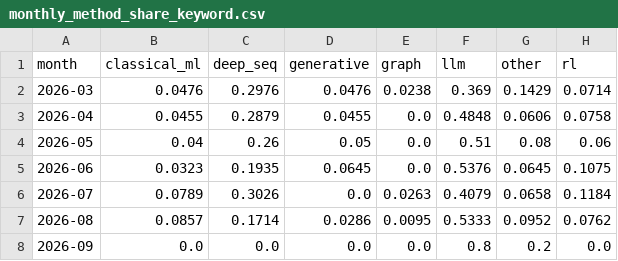
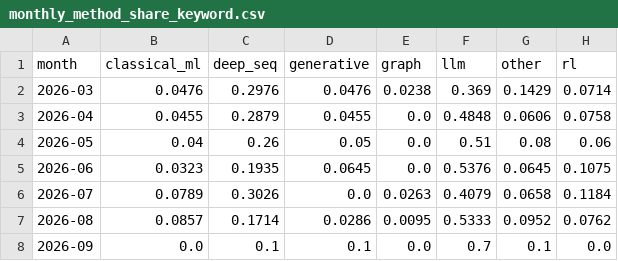
Before and after one commit to marji-kr/team_project_bigdata_26_02, a CSV file: data/processed/monthly_method_share_keyword.csv, drawn as a sheet.

```diff
--- a/data/processed/monthly_method_share_keyword.csv
+++ b/data/processed/monthly_method_share_keyword.csv
@@ -7,2 +7,2 @@
 2026-08,0.0857,0.1714,0.0286,0.0095,0.5333,0.0952,0.0762
-2026-09,0.0,0.0,0.0,0.0,0.8,0.2,0.0
+2026-09,0.0,0.1,0.1,0.0,0.7,0.1,0.0
```
Also changed, not shown: data/processed/labels_keyword.csv, data/processed/monthly_topic_counts_keyword.csv, 10 other files.
